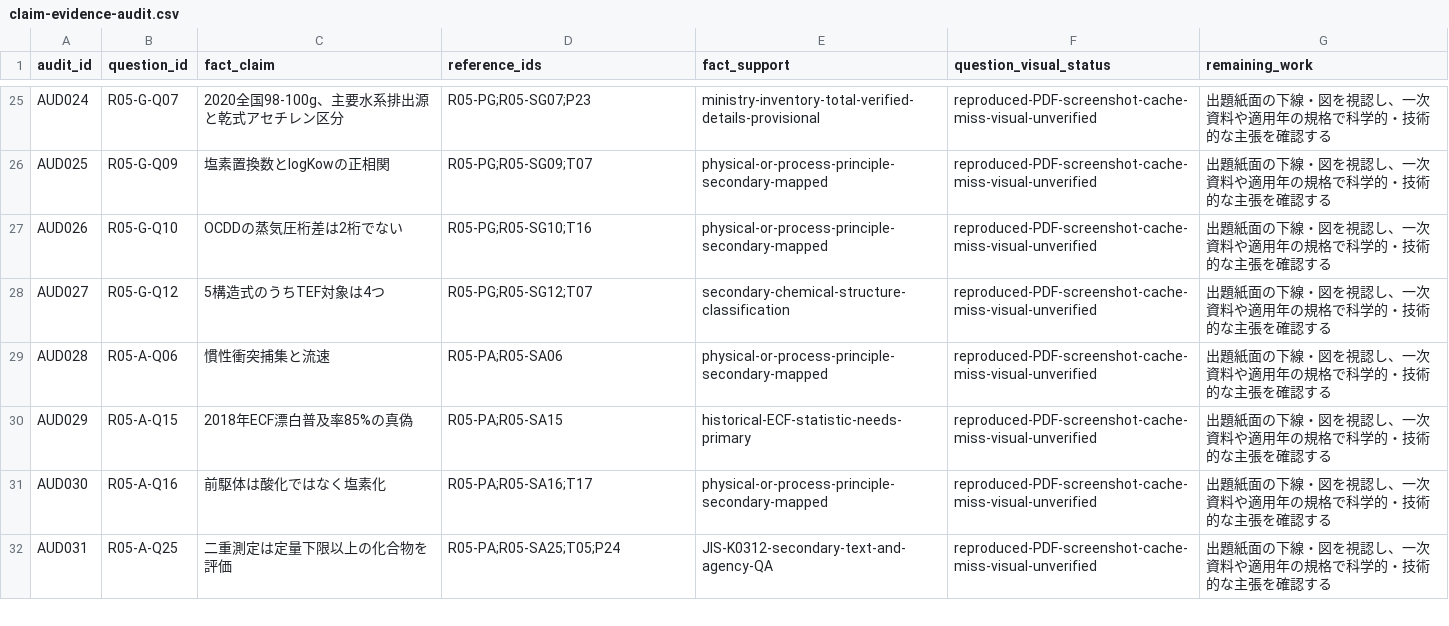
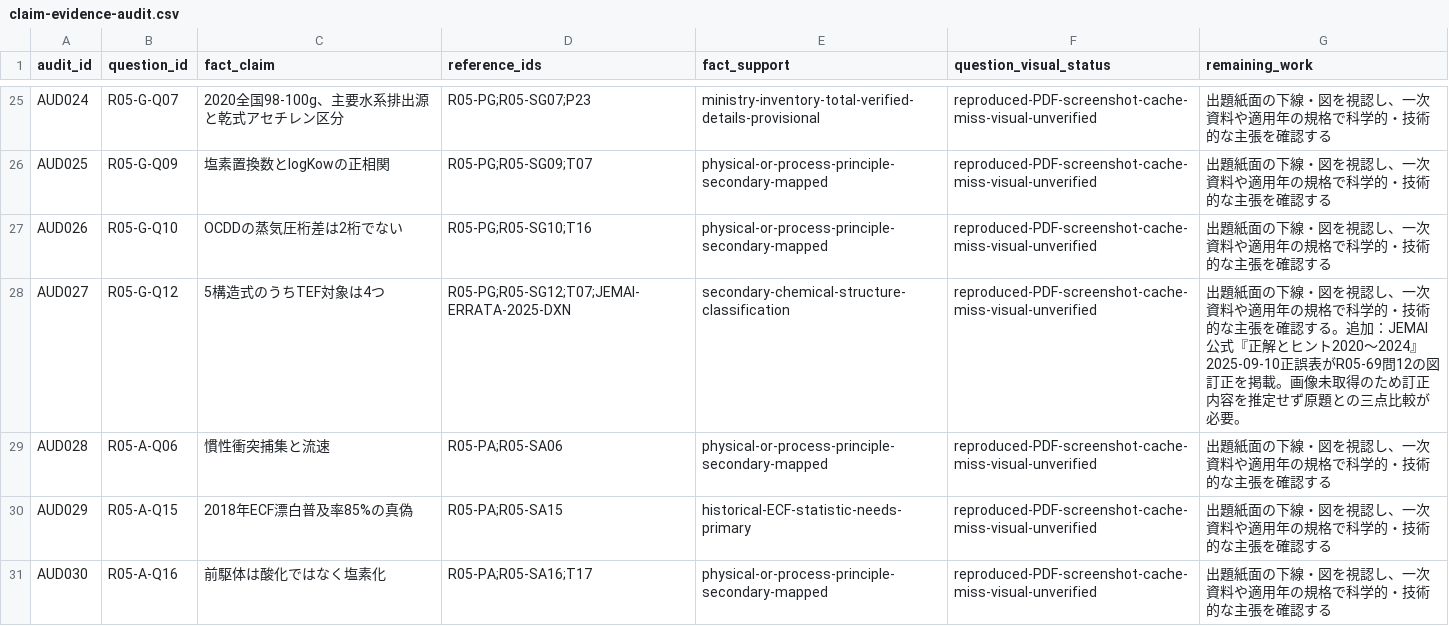
Before and after one commit to rhodanus2179/dioxin-studyware, a CSV file: docs/research/claim-evidence-audit.csv, drawn as a sheet; only a part is shown, gaps mark what is left out; the shorter side is filled out with more unchanged rows.

```diff
--- a/docs/research/claim-evidence-audit.csv
+++ b/docs/research/claim-evidence-audit.csv
@@ -27,3 +27,3 @@
 "AUD026","R05-G-Q10","OCDDの蒸気圧桁差は2桁でない","R05-PG;R05-SG10;T16","physical-or-process-principle-secondary-mapped","reproduced-PDF-screenshot-cache-miss-visual-unverified","出題紙面の下線・図を視認し、一次資料や適用年の規格で科学的・技術的な主張を確認する"
-"AUD027","R05-G-Q12","5構造式のうちTEF対象は4つ","R05-PG;R05-SG12;T07","secondary-chemical-structure-classification","reproduced-PDF-screenshot-cache-miss-visual-unverified","出題紙面の下線・図を視認し、一次資料や適用年の規格で科学的・技術的な主張を確認する"
+"AUD027","R05-G-Q12","5構造式のうちTEF対象は4つ","R05-PG;R05-SG12;T07;JEMAI-ERRATA-2025-DXN","secondary-chemical-structure-classification","reproduced-PDF-screenshot-cache-miss-visual-unverified","出題紙面の下線・図を視認し、一次資料や適用年の規格で科学的・技術的な主張を確認する。追加：JEMAI公式『正解とヒント2020～2024』2025-09-10正誤表がR05-69問12の図訂正を掲載。画像未取得のため訂正内容を推定せず原題との三点比較が必要。"
 "AUD028","R05-A-Q06","慣性衝突捕集と流速","R05-PA;R05-SA06","physical-or-process-principle-secondary-mapped","reproduced-PDF-screenshot-cache-miss-visual-unverified","出題紙面の下線・図を視認し、一次資料や適用年の規格で科学的・技術的な主張を確認する"
```
Also changed, not shown: docs/research/r05-source-evidence.csv, docs/research/review-queue.csv, 3 other files.
